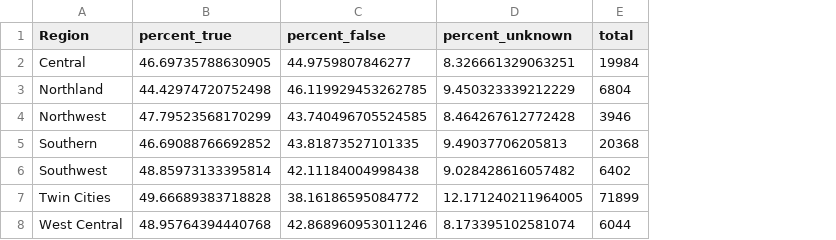
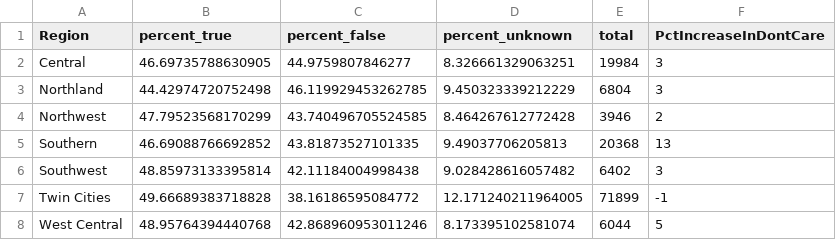
Before and after one commit to LongAtGitHub/Ignite-After-School, a CSV file: result/clean_caringadult_report.csv, drawn as a sheet; the diff names each change by its address in the sheet, - before the commit and + after, or states it on an @@ line.

Commit message:
Update, including difference from 2016 report

```diff
--- a/result/clean_caringadult_report.csv
+++ b/result/clean_caringadult_report.csv
+column F (PctIncreaseInDontCare), rows 2-8: 3 | 3 | 2 | 13 | 3 | -1 | 5
```
Also changed, not shown: 1 other file.
